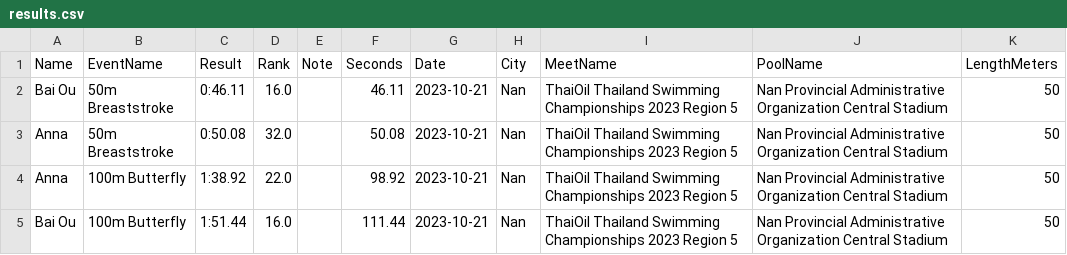
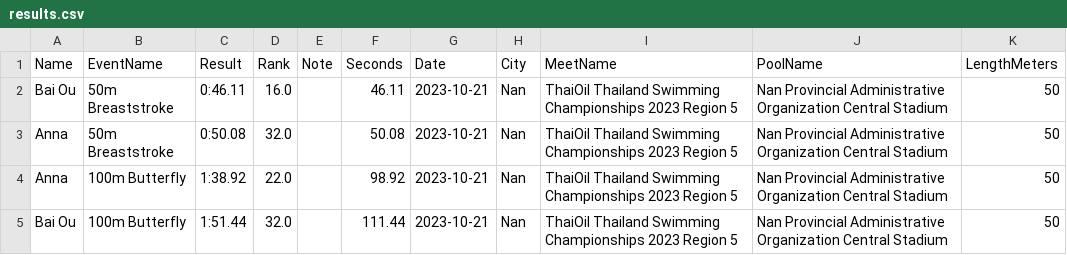
Before and after one commit to smallworldll/swim-results-viewer, a CSV file: meets/2023-10-21_Nan_Nan Provincial Administrative Organization Central Stadium/results.csv, drawn as a sheet.

Commit message:
Edit results for 2023-10-21_Nan_Nan Provincial Administrative Organization Central Stadium

```diff
--- a/meets/2023-10-21_Nan_Nan Provincial Administrative Organization Central Stadium/results.csv
+++ b/meets/2023-10-21_Nan_Nan Provincial Administrative Organization Central Stadium/results.csv
@@ -4,2 +4,2 @@ Anna,50m Breaststroke,0:50.08,32.0,,50.08,2023-10-21,Nan,ThaiOil Thailand Swimmi
 Anna,100m Butterfly,1:38.92,22.0,,98.92,2023-10-21,Nan,ThaiOil Thailand Swimming Championships 2023 Region 5,Nan Provincial Administrative Organization Central Stadium,50
-Bai Ou,100m Butterfly,1:51.44,16.0,,111.44,2023-10-21,Nan,ThaiOil Thailand Swimming Championships 2023 Region 5,Nan Provincial Administrative Organization Central Stadium,50
+Bai Ou,100m Butterfly,1:51.44,32.0,,111.44,2023-10-21,Nan,ThaiOil Thailand Swimming Championships 2023 Region 5,Nan Provincial Administrative Organization Central Stadium,50
```
